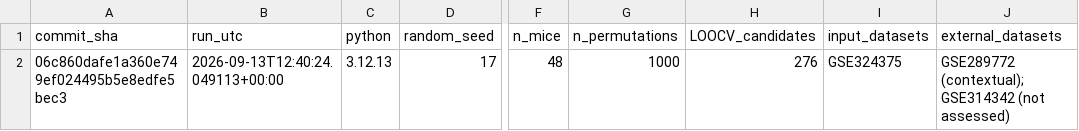
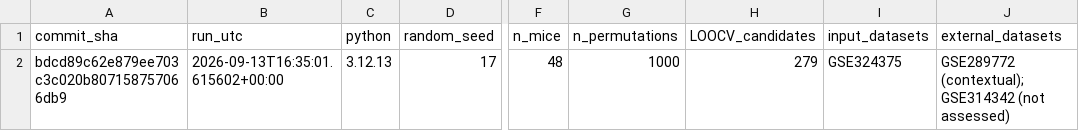
Before and after one commit to JPais7/t-cell-gse324375-phase1, a TSV file: results/audit/phase1_run_manifest.tsv, drawn as a sheet; only a part is shown, gaps mark what is left out; the diff names each change by its address in the sheet, - before the commit and + after, or states it on an @@ line.

```diff
--- a/results/audit/phase1_run_manifest.tsv
+++ b/results/audit/phase1_run_manifest.tsv
-A2 (commit_sha): 06c860dafe1a360e749ef024495b5e8edfe5bec3
+A2 (commit_sha): bdcd89c62e879ee703c3c020b807158757066db9
-B2 (run_utc): 2026-09-13T12:40:24.049113+00:00
+B2 (run_utc): 2026-09-13T16:35:01.615602+00:00
-H2 (LOOCV_candidates): 276
+H2 (LOOCV_candidates): 279
```
Also changed, not shown: results/phase2/loocv_candidate_stability.tsv, results/phase2/top20_biological_audit.tsv, 9 other files.
